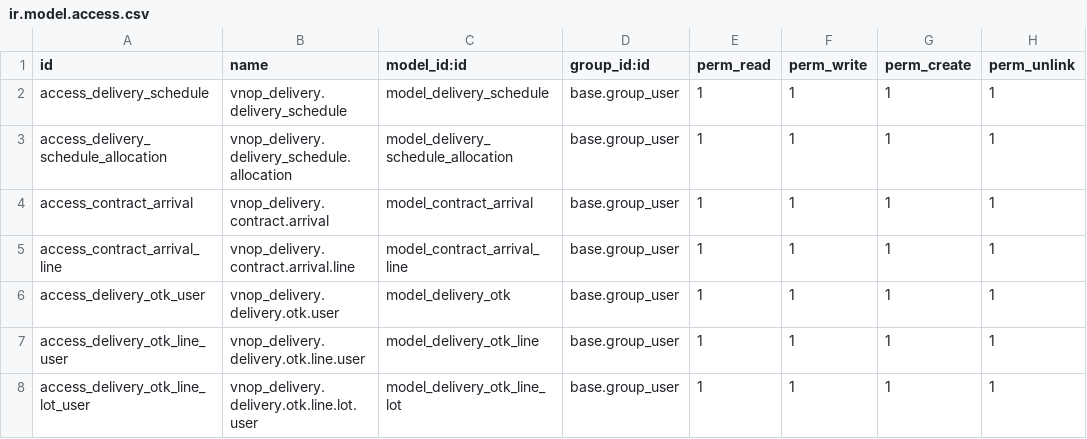
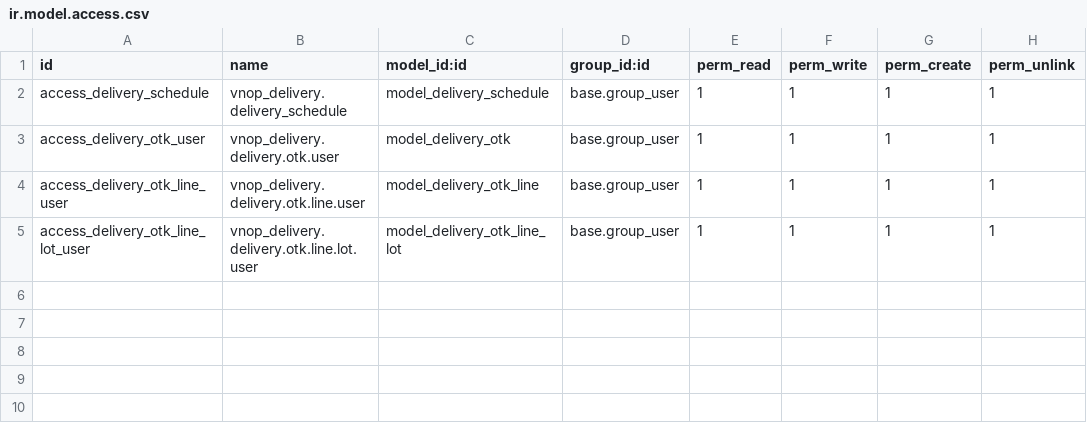
Before and after one commit to huydh1900/vnoptic, a CSV file: vnop_delivery/security/ir.model.access.csv, drawn as a sheet.

```diff
--- a/vnop_delivery/security/ir.model.access.csv
+++ b/vnop_delivery/security/ir.model.access.csv
@@ -2,5 +2,2 @@ id,name,model_id:id,group_id:id,perm_read,perm_write,perm_create,perm_unlink
 access_delivery_schedule,vnop_delivery.delivery_schedule,model_delivery_schedule,base.group_user,1,1,1,1
-access_delivery_schedule_allocation,vnop_delivery.delivery_schedule.allocation,model_delivery_schedule_allocation,base.group_user,1,1,1,1
-access_contract_arrival,vnop_delivery.contract.arrival,model_contract_arrival,base.group_user,1,1,1,1
-access_contract_arrival_line,vnop_delivery.contract.arrival.line,model_contract_arrival_line,base.group_user,1,1,1,1
 access_delivery_otk_user,vnop_delivery.delivery.otk.user,model_delivery_otk,base.group_user,1,1,1,1
```
Also changed, not shown: 20 other files.
